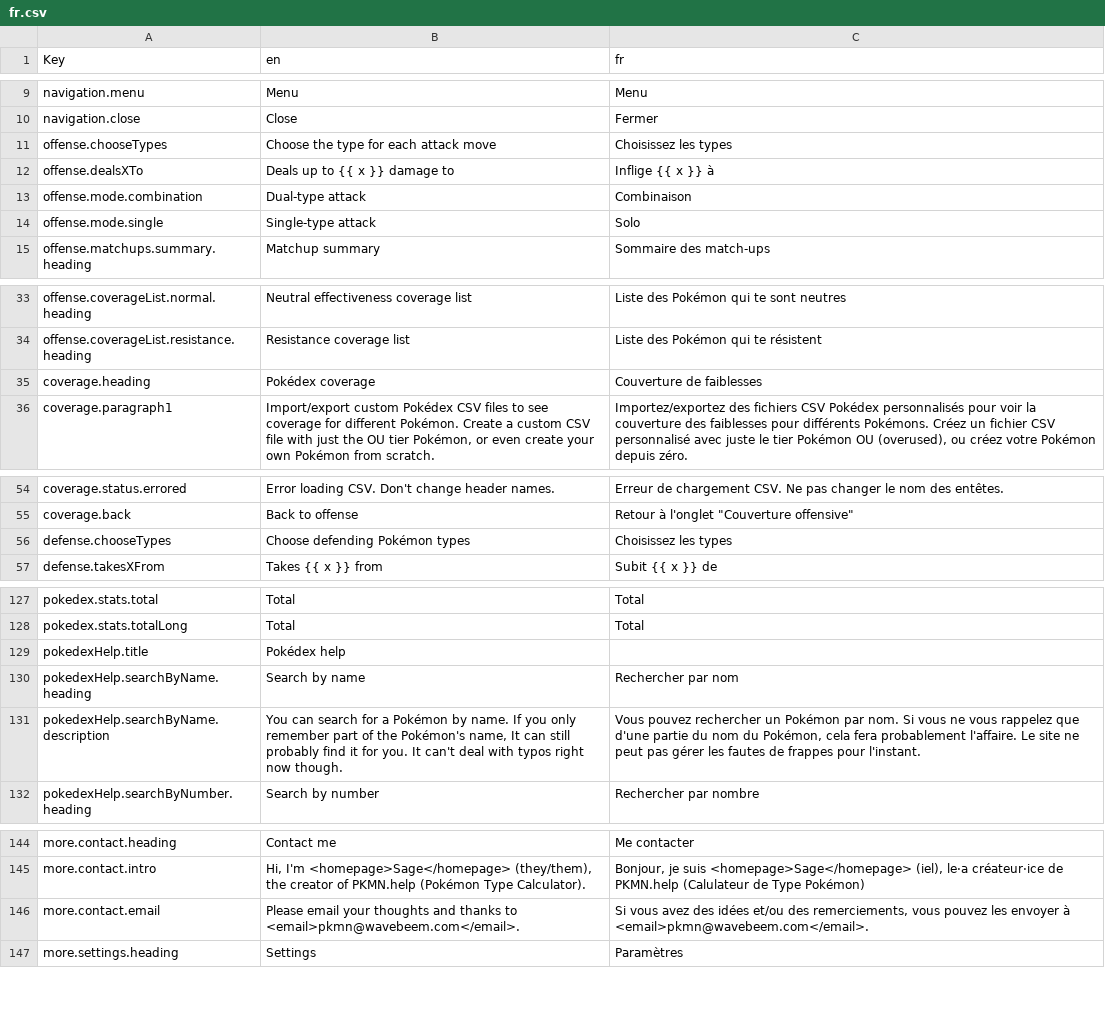
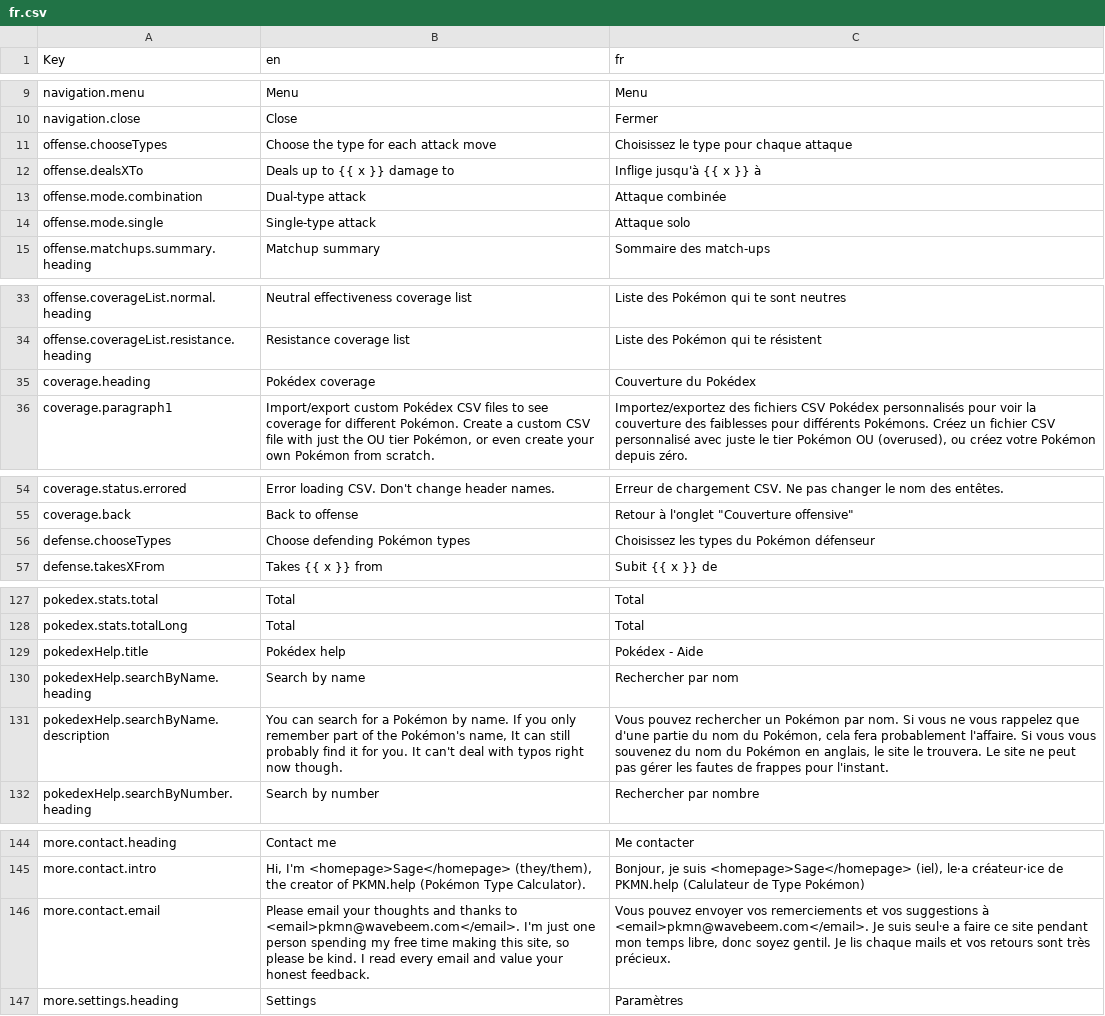
Before and after one commit to wavebeem/pkmn.help, a CSV file: public/translations/fr.csv, drawn as a sheet; only a part is shown, gaps mark what is left out; the diff covers the shown part only.

```diff
--- a/public/translations/fr.csv
+++ b/public/translations/fr.csv
@@ -10,6 +10,6 @@ navigation.menu,Menu,Menu
 navigation.close,Close,Fermer
-offense.chooseTypes,Choose the type for each attack move,Choisissez les types
-offense.dealsXTo,Deals up to {{ x }} damage to,Inflige {{ x }} à
-offense.mode.combination,Dual-type attack,Combinaison
-offense.mode.single,Single-type attack,Solo
+offense.chooseTypes,Choose the type for each attack move,Choisissez le type pour chaque attaque
+offense.dealsXTo,Deals up to {{ x }} damage to,Inflige jusqu'à {{ x }} à
+offense.mode.combination,Dual-type attack,Attaque combinée
+offense.mode.single,Single-type attack,Attaque solo
 offense.matchups.summary.heading,Matchup summary,Sommaire des match-ups
@@ -34,3 +34,3 @@ offense.coverageList.normal.heading,Neutral effectiveness coverage list,Liste de
 offense.coverageList.resistance.heading,Resistance coverage list,Liste des Pokémon qui te résistent
-coverage.heading,Pokédex coverage,Couverture de faiblesses
+coverage.heading,Pokédex coverage,Couverture du Pokédex
 coverage.paragraph1,"Import/export custom Pokédex CSV files to see coverage for different Pokémon. Create a custom CSV file with just the OU tier Pokémon, or even create your own Pokémon from scratch.","Importez/exportez des fichiers CSV Pokédex personnalisés pour voir la couverture des faiblesses pour différents Pokémons. Créez un fichier CSV personnalisé avec juste le tier Pokémon OU (overused), ou créez votre Pokémon depuis zéro."
@@ -55,3 +55,3 @@ coverage.status.errored,Error loading CSV. Don't change header names.,Erreur de
 coverage.back,Back to offense,"Retour à l'onglet ""Couverture offensive"""
-defense.chooseTypes,Choose defending Pokémon types,Choisissez les types
+defense.chooseTypes,Choose defending Pokémon types,Choisissez les types du Pokémon défenseur
 defense.takesXFrom,Takes {{ x }} from,Subit {{ x }} de
@@ -128,5 +128,5 @@ pokedex.stats.total,Total,Total
 pokedex.stats.totalLong,Total,Total
-pokedexHelp.title,Pokédex help,
+pokedexHelp.title,Pokédex help,Pokédex - Aide
 pokedexHelp.searchByName.heading,Search by name,Rechercher par nom
-pokedexHelp.searchByName.description,"You can search for a Pokémon by name. If you only remember part of the Pokémon's name, It can still probably find it for you. It can't deal with typos right now though.","Vous pouvez rechercher un Pokémon par nom. Si vous ne vous rappelez que d'une partie du nom du Pokémon, cela fera probablement l'affaire. Le site ne peut pas gérer les fautes de frappes pour l'instant."
+pokedexHelp.searchByName.description,"You can search for a Pokémon by name. If you only remember part of the Pokémon's name, It can still probably find it for you. It can't deal with typos right now though.","Vous pouvez rechercher un Pokémon par nom. Si vous ne vous rappelez que d'une partie du nom du Pokémon, cela fera probablement l'affaire. Si vous vous souvenez du nom du Pokémon en anglais, le site le trouvera. Le site ne peut pas gérer les fautes de frappes pour l'instant."
 pokedexHelp.searchByNumber.heading,Search by number,Rechercher par nombre
@@ -145,3 +145,3 @@ more.contact.heading,Contact me,Me contacter
 more.contact.intro,"Hi, I'm <homepage>Sage</homepage> (they/them), the creator of PKMN.help (Pokémon Type Calculator).","Bonjour, je suis <homepage>Sage</homepage> (iel), le·a créateur·ice de PKMN.help (Calulateur de Type Pokémon)"
-more.contact.email,Please email your thoughts and thanks to <email>pkmn@wavebeem.com</email>.,"Si vous avez des idées et/ou des remerciements, vous pouvez les envoyer à <email>pkmn@wavebeem.com</email>."
+more.contact.email,"Please email your thoughts and thanks to <email>pkmn@wavebeem.com</email>. I'm just one person spending my free time making this site, so please be kind. I read every email and value your honest feedback.","Vous pouvez envoyer vos remerciements et vos suggestions à <email>pkmn@wavebeem.com</email>. Je suis seul⸱e a faire ce site pendant mon temps libre, donc soyez gentil. Je lis chaque mails et vos retours sont très précieux."
 more.settings.heading,Settings,Paramètres
```
Also changed, not shown: 1 edited cell elsewhere in this file, public/translations/da.csv, public/translations/de.csv, 20 other files.
